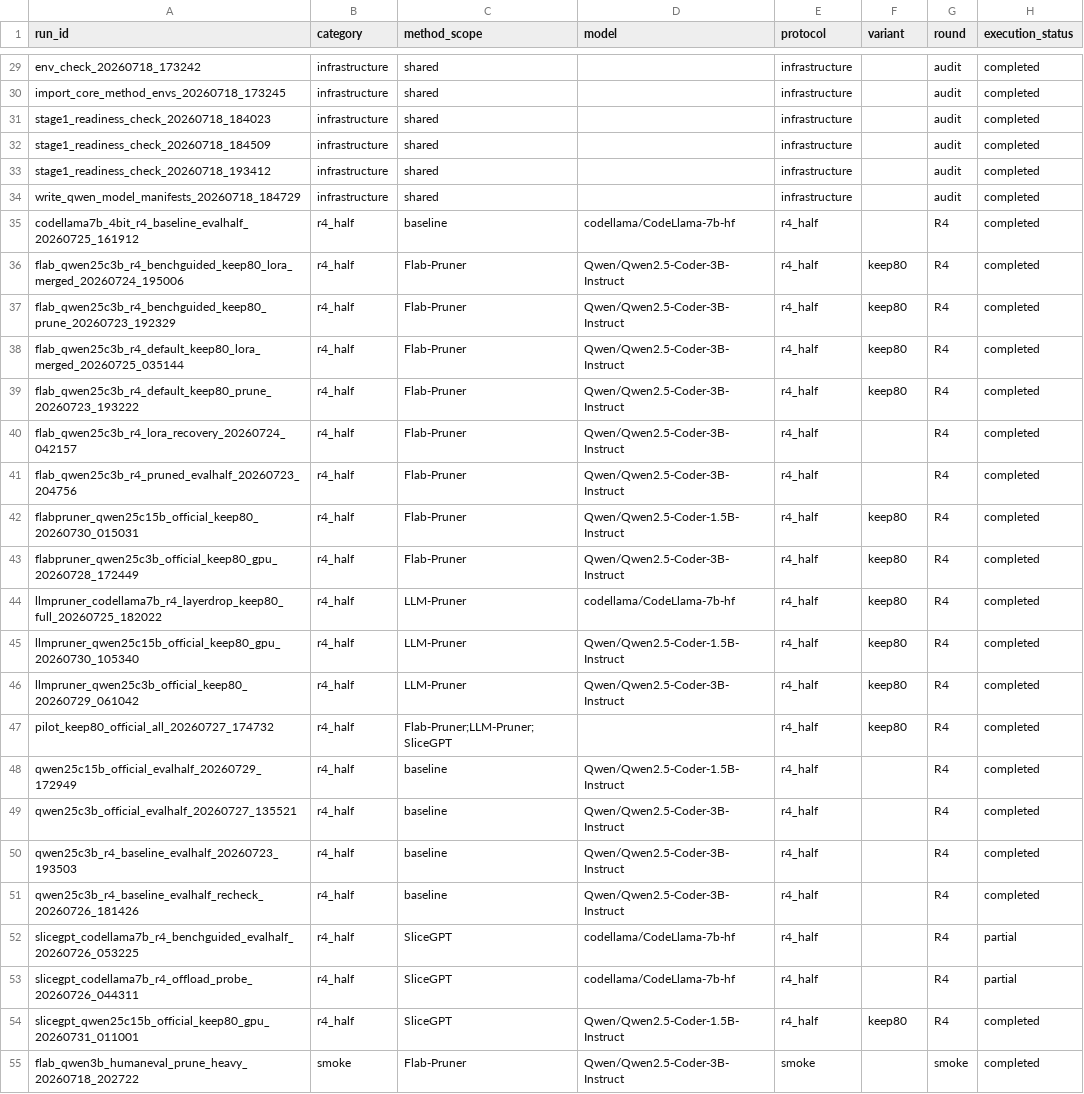
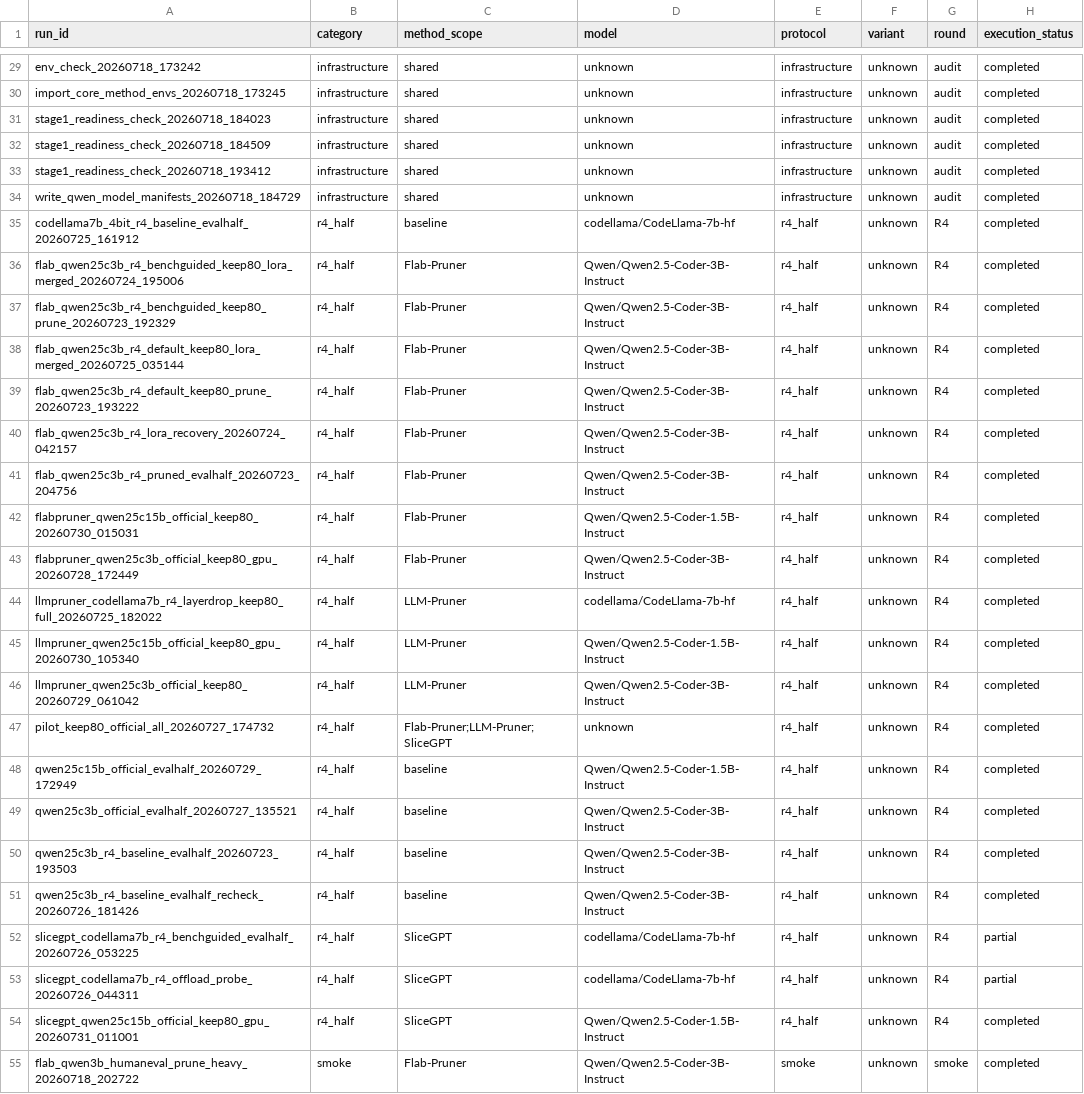
Before and after one commit to ACN67/SRTP-Project-Stage1, a CSV file: results/status/runs.csv, drawn as a sheet; only a part is shown, gaps mark what is left out; the diff covers the shown part only; the diff names each change by its address in the sheet, - before the commit and + after, or states it on an @@ line.

```diff
--- a/results/status/runs.csv
+++ b/results/status/runs.csv
-D29:D34 (model): (empty)
+D29:D34 (model): unknown
-F29:F35 (variant): (empty)
+F29:F35 (variant): unknown
-F36:F39 (variant): keep80
+F36:F39 (variant): unknown
-F40:F41 (variant): (empty)
+F40:F41 (variant): unknown
-F42:F47 (variant): keep80
+F42:F47 (variant): unknown
-D47 (model): (empty)
+D47 (model): unknown
-F48:F53 (variant): (empty)
+F48:F53 (variant): unknown
-F54 (variant): keep80
+F54 (variant): unknown
-F55 (variant): (empty)
+F55 (variant): unknown
```
Also changed, not shown: 57 edited cells elsewhere in this file, results/formal/r4_half/scores.csv, results/status/data_splits.csv, 33 other files.
